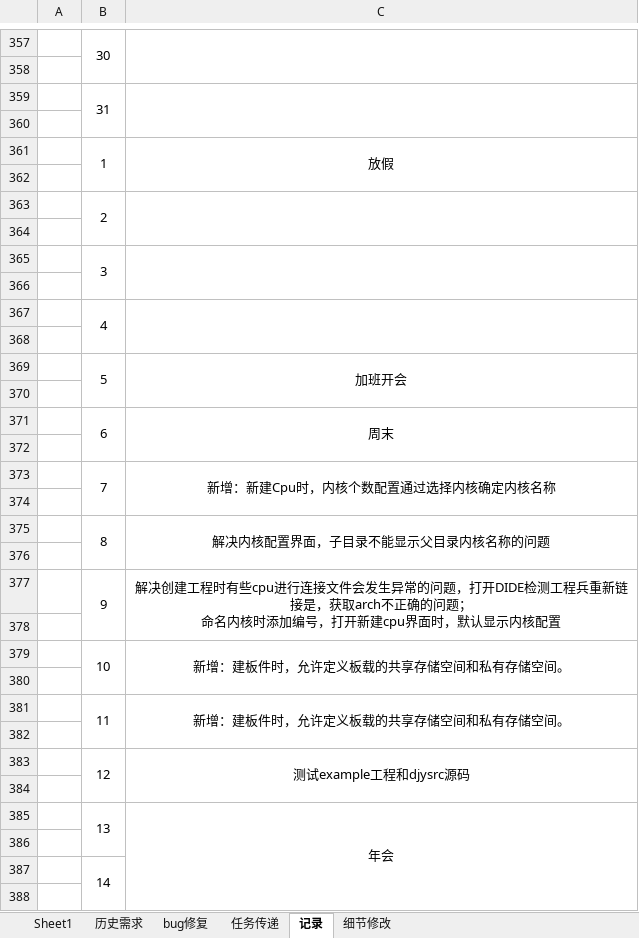
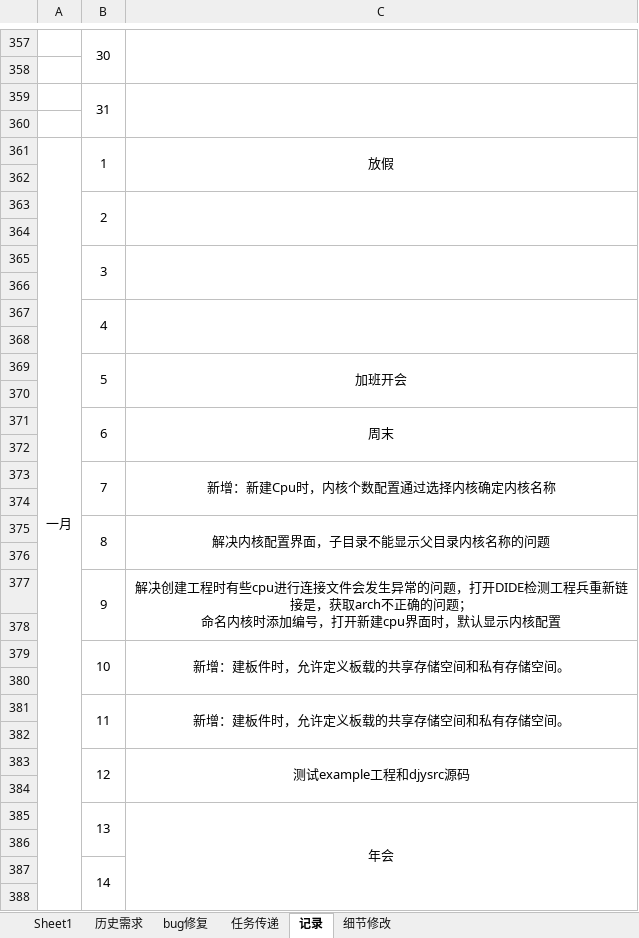
Before and after one commit to ErikForChan/MyPractice, an Excel workbook: 文档/IDE/DIDE任务.xlsx, sheet 记录, drawn as a sheet; only a part is shown, gaps mark what is left out; values as stored, in another font and other column widths than the file's, no borders; the diff covers the shown part only; the diff names each change by its address in the sheet, - before the commit and + after, or states it on an @@ line.

Commit message:
更新DIDE任务.xls

```diff
--- a/文档/IDE/DIDE任务.xlsx (sheet 记录)
+++ b/文档/IDE/DIDE任务.xlsx (sheet 记录)
-A361: (empty)
+A361: 一月
+A361:A416 merged
```
Also changed, not shown: 74 added rows, 1 edited cell and merged cells elsewhere in this sheet.
